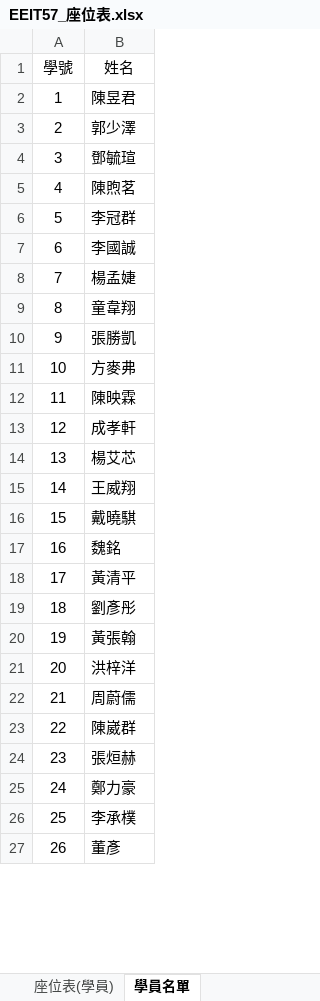
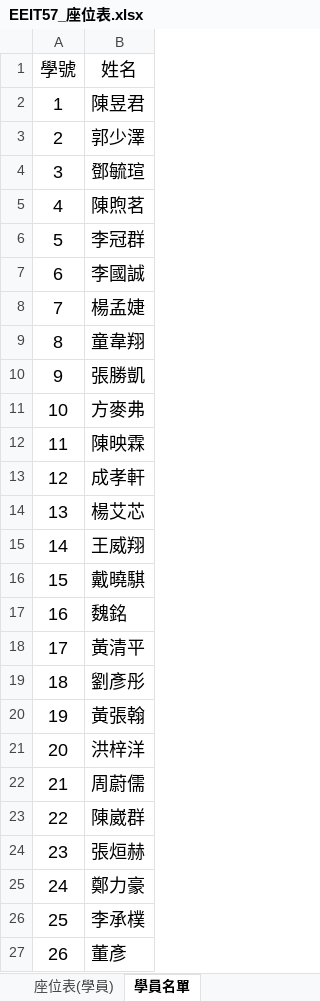
Before and after one commit to weixiang0815/ispanlearningmaterial, an Excel workbook: 講義與資料/EEIT57_座位表.xlsx, sheet 學員名單, drawn as a sheet; only a part is shown; values as stored, in another font and other column widths than the file's, no borders; the diff covers the shown part only; the diff names each change by its address in the sheet, - before the commit and + after, or states it on an @@ line.

```diff
--- a/講義與資料/EEIT57_座位表.xlsx (sheet 學員名單)
+++ b/講義與資料/EEIT57_座位表.xlsx (sheet 學員名單)
@@ A1:B27 text size: larger @@
```
Also changed, not shown: cell formats elsewhere in this sheet, 2 other files.
